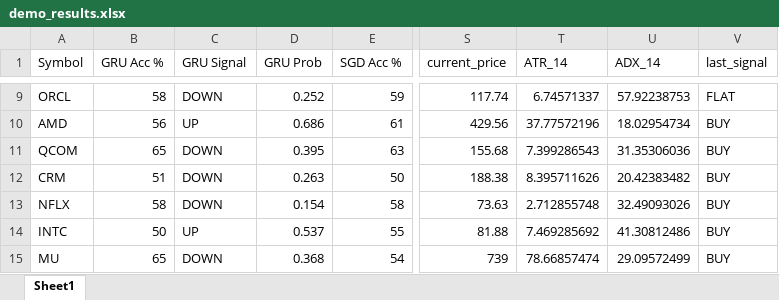
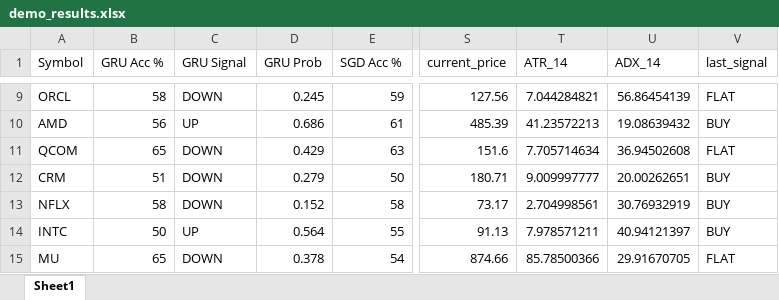
Before and after one commit to DanielGregory/Stock-Market-AI, an Excel workbook: demo_results.xlsx, sheet Sheet1, drawn as a sheet; only a part is shown, gaps mark what is left out; values as stored, in another font and other column widths than the file's, no borders; the diff covers the shown part only; the diff names each change by its address in the sheet, - before the commit and + after, or states it on an @@ line.

```diff
--- a/demo_results.xlsx (sheet Sheet1)
+++ b/demo_results.xlsx (sheet Sheet1)
-D9 (GRU Prob): 0.252
+D9 (GRU Prob): 0.245
-S9 (current_price): 117.74
+S9 (current_price): 127.56
-T9 (ATR_14): 6.74571337
+T9 (ATR_14): 7.044284821
-U9 (ADX_14): 57.92238753
+U9 (ADX_14): 56.86454139
-S10 (current_price): 429.56
+S10 (current_price): 485.39
-T10 (ATR_14): 37.77572196
+T10 (ATR_14): 41.23572213
-U10 (ADX_14): 18.02954734
+U10 (ADX_14): 19.08639432
-D11 (GRU Prob): 0.395
+D11 (GRU Prob): 0.429
-S11 (current_price): 155.68
+S11 (current_price): 151.6
-T11 (ATR_14): 7.399286543
+T11 (ATR_14): 7.705714634
-U11 (ADX_14): 31.35306036
+U11 (ADX_14): 36.94502608
-V11 (last_signal): BUY
+V11 (last_signal): FLAT
-D12 (GRU Prob): 0.263
+D12 (GRU Prob): 0.279
-S12 (current_price): 188.38
+S12 (current_price): 180.71
-T12 (ATR_14): 8.395711626
+T12 (ATR_14): 9.009997777
-U12 (ADX_14): 20.42383482
+U12 (ADX_14): 20.00262651
-D13 (GRU Prob): 0.154
+D13 (GRU Prob): 0.152
-S13 (current_price): 73.63
+S13 (current_price): 73.17
-T13 (ATR_14): 2.712855748
+T13 (ATR_14): 2.704998561
-U13 (ADX_14): 32.49093026
+U13 (ADX_14): 30.76932919
-D14 (GRU Prob): 0.537
+D14 (GRU Prob): 0.564
-S14 (current_price): 81.88
+S14 (current_price): 91.13
-T14 (ATR_14): 7.469285692
+T14 (ATR_14): 7.978571211
-U14 (ADX_14): 41.30812486
+U14 (ADX_14): 40.94121397
-D15 (GRU Prob): 0.368
+D15 (GRU Prob): 0.378
-S15 (current_price): 739
+S15 (current_price): 874.66
-T15 (ATR_14): 78.66857474
+T15 (ATR_14): 85.78500366
-U15 (ADX_14): 29.09572499
+U15 (ADX_14): 29.91670705
-V15 (last_signal): BUY
+V15 (last_signal): FLAT
```
Also changed, not shown: 157 edited cells elsewhere in this sheet, 47 other files.
